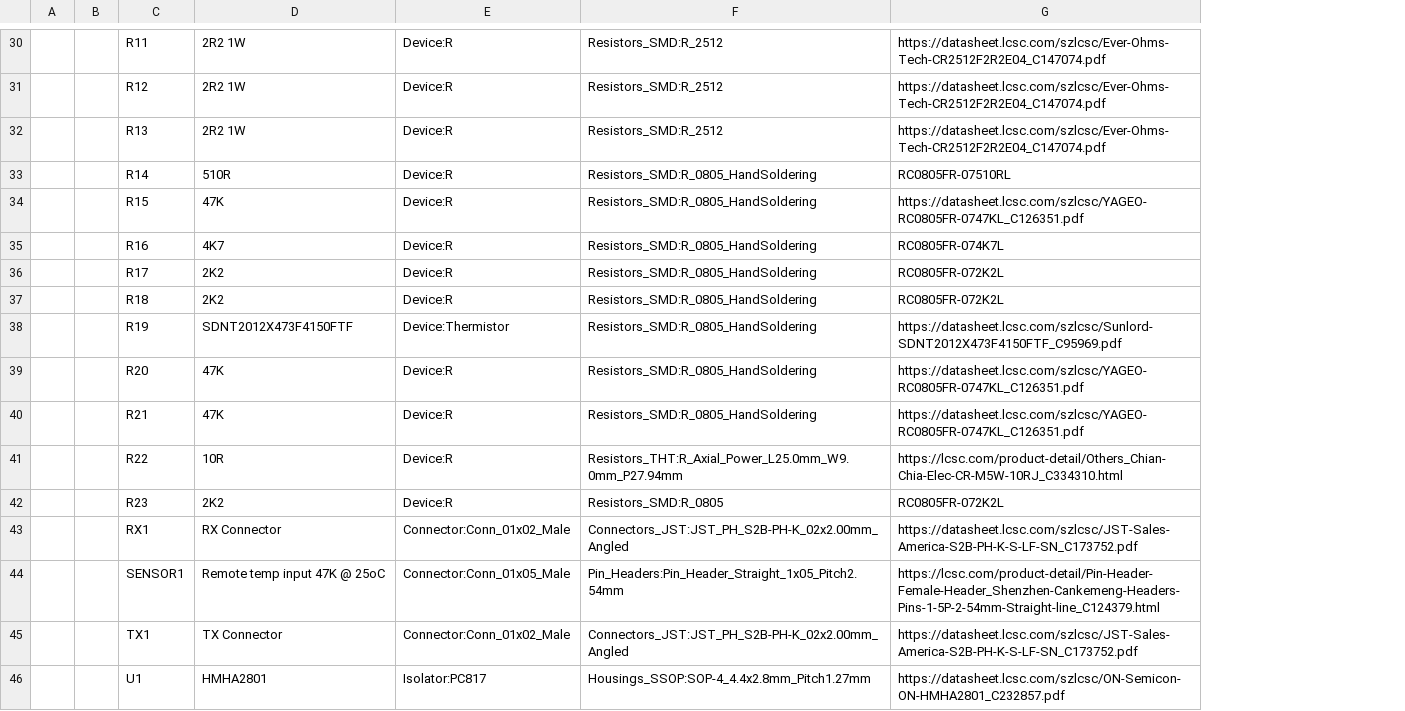
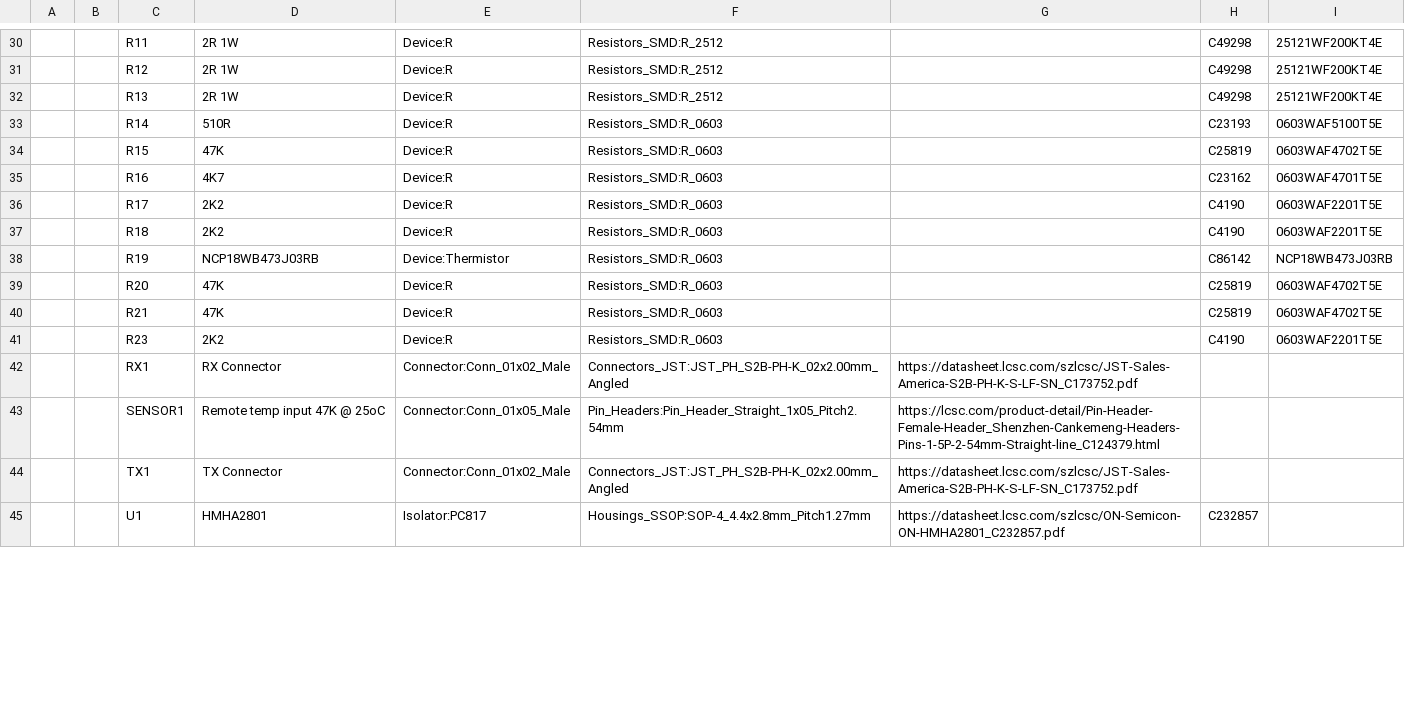
Before and after one commit to stuartpittaway/diyBMSv4, a CSV file: Circuit/v4.csv, drawn as a sheet; only a part is shown, gaps mark what is left out; removed rows and columns are numbered as before the commit, all else as after; the diff covers the shown part only; the diff names each change by its address in the sheet, - before the commit and + after, or states it on an @@ line.

```diff
--- a/Circuit/v4.csv
+++ b/Circuit/v4.csv
+column H, rows 30-37: C49298 | C49298 | C49298 | C23193 | C25819 | C23162 | C4190 | C4190; rows 39-45: C25819 | C25819 | C4190 |  |  |  | C232857
+column I, rows 30-37: 25121WF200KT4E | 25121WF200KT4E | 25121WF200KT4E | 0603WAF5100T5E | 0603WAF4702T5E | 0603WAF4701T5E | 0603WAF2201T5E | 0603WAF2201T5E; rows 39-41: 0603WAF4702T5E | 0603WAF4702T5E | 0603WAF2201T5E
-D30:D32: 2R2 1W
+D30:D32: 2R 1W
-G30:G32: https://datasheet.lcsc.com/szlcsc/Ever-Ohms-Tech-CR2512F2R2E04_C147074.pdf
+G30:G32: (empty)
-F33:F37: Resistors_SMD:R_0805_HandSoldering
+F33:F37: Resistors_SMD:R_0603
-G33: RC0805FR-07510RL
+G33: (empty)
-G34: https://datasheet.lcsc.com/szlcsc/YAGEO-RC0805FR-0747KL_C126351.pdf
+G34: (empty)
-G35: RC0805FR-074K7L
+G35: (empty)
-G36:G37: RC0805FR-072K2L
+G36:G37: (empty)
-row 38:  |  | R19 | SDNT2012X473F4150FTF | Device:Thermistor | Resistors_SMD:R_0805_HandSoldering | https://datasheet.lcsc.com/szlcsc/Sunlord-SDNT2012X473F4150FTF_C95969.pdf
+row 38:  |  | R19 | NCP18WB473J03RB | Device:Thermistor | Resistors_SMD:R_0603 |  | C86142 | NCP18WB473J03RB
-F39:F40: Resistors_SMD:R_0805_HandSoldering
+F39:F40: Resistors_SMD:R_0603
-G39:G40: https://datasheet.lcsc.com/szlcsc/YAGEO-RC0805FR-0747KL_C126351.pdf
+G39:G40: (empty)
-row 41:  |  | R22 | 10R | Device:R | Resistors_THT:R_Axial_Power_L25.0mm_W9.0mm_P27.94mm | https://lcsc.com/product-detail/Others_Chian-Chia-Elec-CR-M5W-10RJ_C334310.html
-F41: Resistors_SMD:R_0805
+F41: Resistors_SMD:R_0603
-G41: RC0805FR-072K2L
+G41: (empty)
```
Also changed, not shown: 2 added rows, 4 removed rows, 66 edited cells and row numbers in column A elsewhere in this file, 22 other files.
